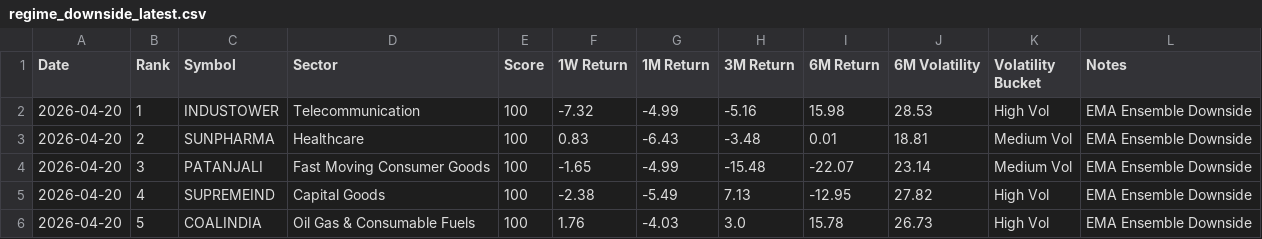
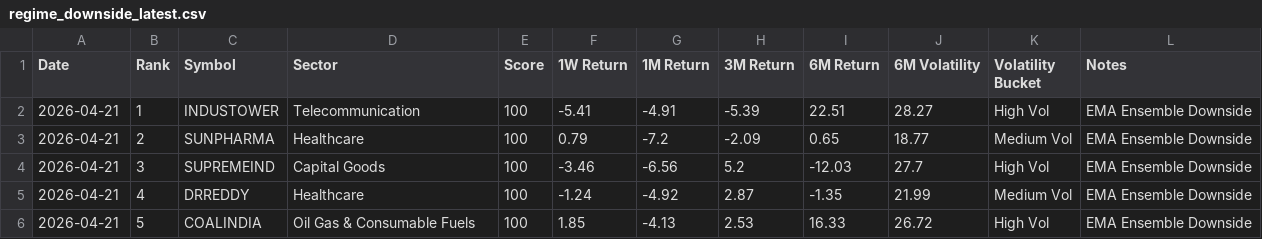
Before and after one commit to lightninbulls-stack/hanush-app, a CSV file: backend/data/regime_downside_latest.csv, drawn as a sheet; only a part is shown; the diff covers the shown part only.

```diff
--- a/backend/data/regime_downside_latest.csv
+++ b/backend/data/regime_downside_latest.csv
@@ -1,6 +1,6 @@
 Date,Rank,Symbol,Sector,Score,1W Return,1M Return,3M Return,6M Return,6M Volatility,Volatility Bucket,Notes
-2026-04-20,1,INDUSTOWER,Telecommunication,100,-7.32,-4.99,-5.16,15.98,28.53,High Vol,EMA Ensemble Downside
-2026-04-20,2,SUNPHARMA,Healthcare,100,0.83,-6.43,-3.48,0.01,18.81,Medium Vol,EMA Ensemble Downside
-2026-04-20,3,PATANJALI,Fast Moving Consumer Goods,100,-1.65,-4.99,-15.48,-22.07,23.14,Medium Vol,EMA Ensemble Downside
-2026-04-20,4,SUPREMEIND,Capital Goods,100,-2.38,-5.49,7.13,-12.95,27.82,High Vol,EMA Ensemble Downside
-2026-04-20,5,COALINDIA,Oil Gas & Consumable Fuels,100,1.76,-4.03,3.0,15.78,26.73,High Vol,EMA Ensemble Downside
+2026-04-21,1,INDUSTOWER,Telecommunication,100,-5.41,-4.91,-5.39,22.51,28.27,High Vol,EMA Ensemble Downside
+2026-04-21,2,SUNPHARMA,Healthcare,100,0.79,-7.2,-2.09,0.65,18.77,Medium Vol,EMA Ensemble Downside
+2026-04-21,3,SUPREMEIND,Capital Goods,100,-3.46,-6.56,5.2,-12.03,27.7,High Vol,EMA Ensemble Downside
+2026-04-21,4,DRREDDY,Healthcare,100,-1.24,-4.92,2.87,-1.35,21.99,Medium Vol,EMA Ensemble Downside
+2026-04-21,5,COALINDIA,Oil Gas & Consumable Fuels,100,1.85,-4.13,2.53,16.33,26.72,High Vol,EMA Ensemble Downside
```
Also changed, not shown: 3 added rows and 39 edited cells elsewhere in this file, backend/data/regime_snapshot.csv, backend/data/regime_upside_latest.csv.
